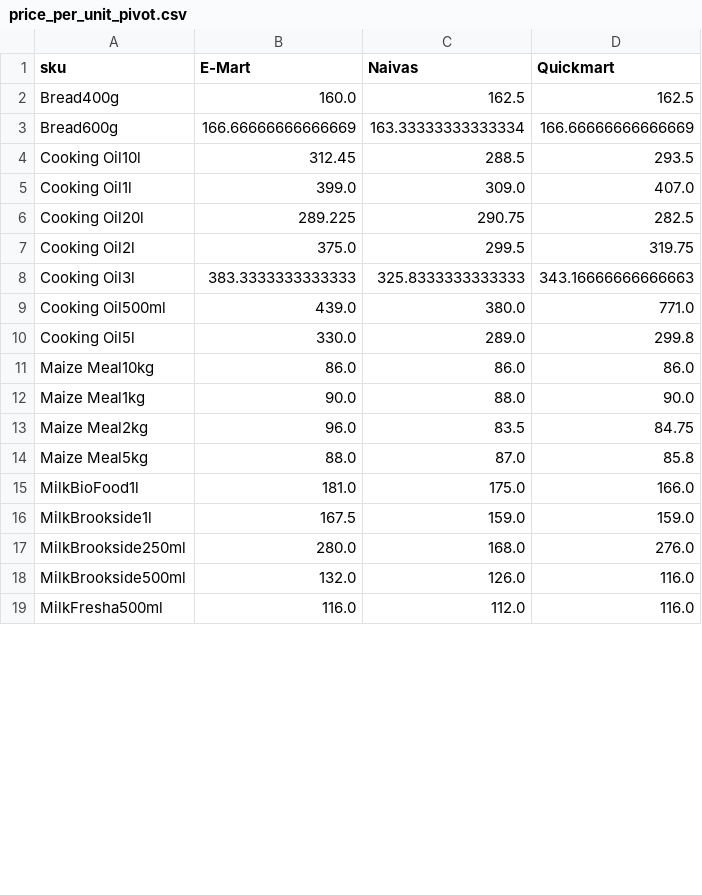
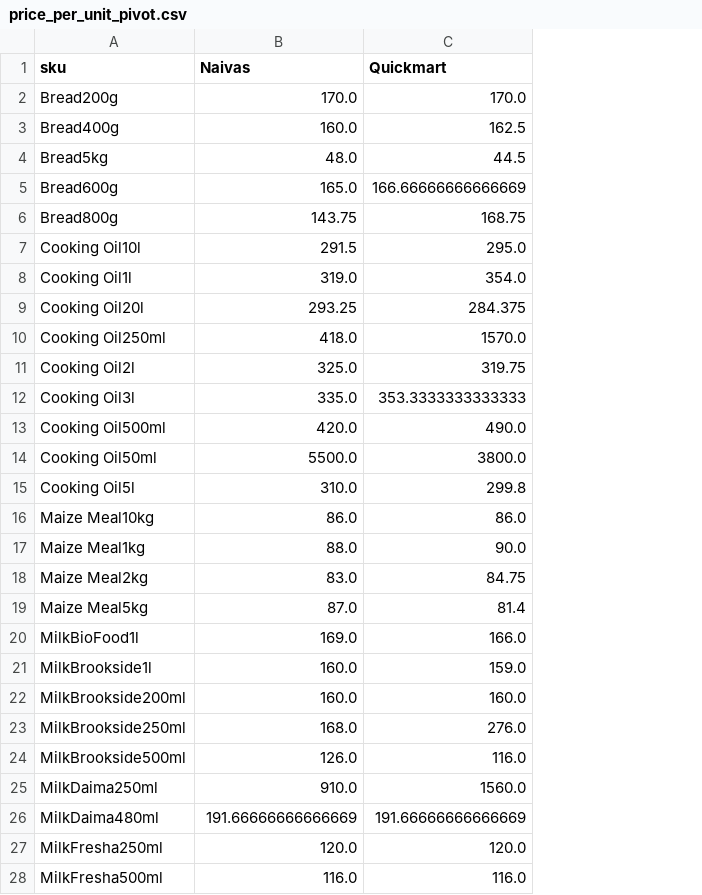
Before and after one commit to odawadavid/Webscraping, a CSV file: data/analytics/price_per_unit_pivot.csv, drawn as a sheet; only a part is shown; removed rows and columns are numbered as before the commit, all else as after; the diff covers the shown part only; the diff names each change by its address in the sheet, - before the commit and + after, or states it on an @@ line.

```diff
--- a/data/analytics/price_per_unit_pivot.csv
+++ b/data/analytics/price_per_unit_pivot.csv
-column B (E-Mart), rows 2-19: 160.0 | 166.66666666666669 | 312.45 | 399.0 | 289.225 | 375.0 | 383.3333333333333 | 439.0 | 330.0 | 86.0 | 90.0 | 96.0 | 88.0 | 181.0 | 167.5 | 280.0 | 132.0 | 116.0
+row 2: Bread200g | 170.0 | 170.0
-B3 (Naivas): 162.5
+B3 (Naivas): 160.0
+row 4: Bread5kg | 48.0 | 44.5
-B5 (Naivas): 163.33333333333334
+B5 (Naivas): 165.0
+row 6: Bread800g | 143.75 | 168.75
-B7 (Naivas): 288.5
+B7 (Naivas): 291.5
-C7 (Quickmart): 293.5
+C7 (Quickmart): 295.0
-B8 (Naivas): 309.0
+B8 (Naivas): 319.0
-C8 (Quickmart): 407.0
+C8 (Quickmart): 354.0
-B9 (Naivas): 290.75
+B9 (Naivas): 293.25
-C9 (Quickmart): 282.5
+C9 (Quickmart): 284.375
+row 10: Cooking Oil250ml | 418.0 | 1570.0
-B11 (Naivas): 299.5
+B11 (Naivas): 325.0
-B12 (Naivas): 325.8333333333333
+B12 (Naivas): 335.0
-C12 (Quickmart): 343.16666666666663
+C12 (Quickmart): 353.3333333333333
-B13 (Naivas): 380.0
+B13 (Naivas): 420.0
-C13 (Quickmart): 771.0
+C13 (Quickmart): 490.0
+row 14: Cooking Oil50ml | 5500.0 | 3800.0
-B15 (Naivas): 289.0
+B15 (Naivas): 310.0
-B18 (Naivas): 83.5
+B18 (Naivas): 83.0
-C19 (Quickmart): 85.8
+C19 (Quickmart): 81.4
-B20 (Naivas): 175.0
+B20 (Naivas): 169.0
-B21 (Naivas): 159.0
+B21 (Naivas): 160.0
+row 22: MilkBrookside200ml | 160.0 | 160.0
+row 25: MilkDaima250ml | 910.0 | 1560.0
+row 26: MilkDaima480ml | 191.66666666666669 | 191.66666666666669
+row 27: MilkFresha250ml | 120.0 | 120.0
-B28 (Naivas): 112.0
+B28 (Naivas): 116.0
```
Also changed, not shown: 17 added rows and 6 edited cells elsewhere in this file, 6 other files.
